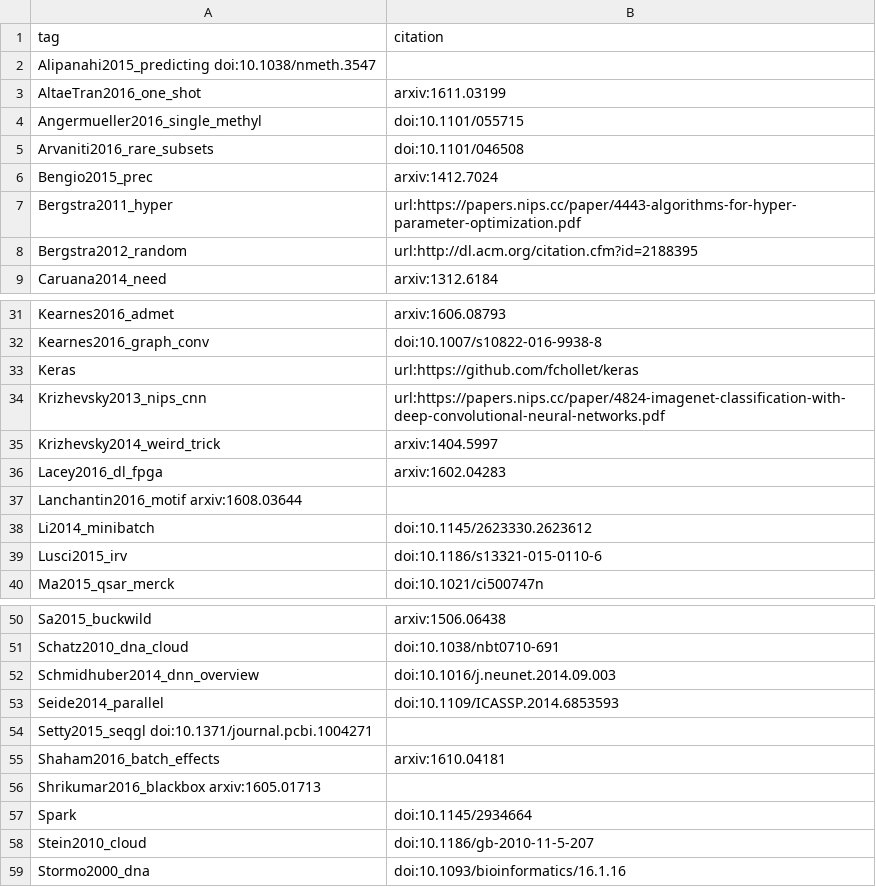
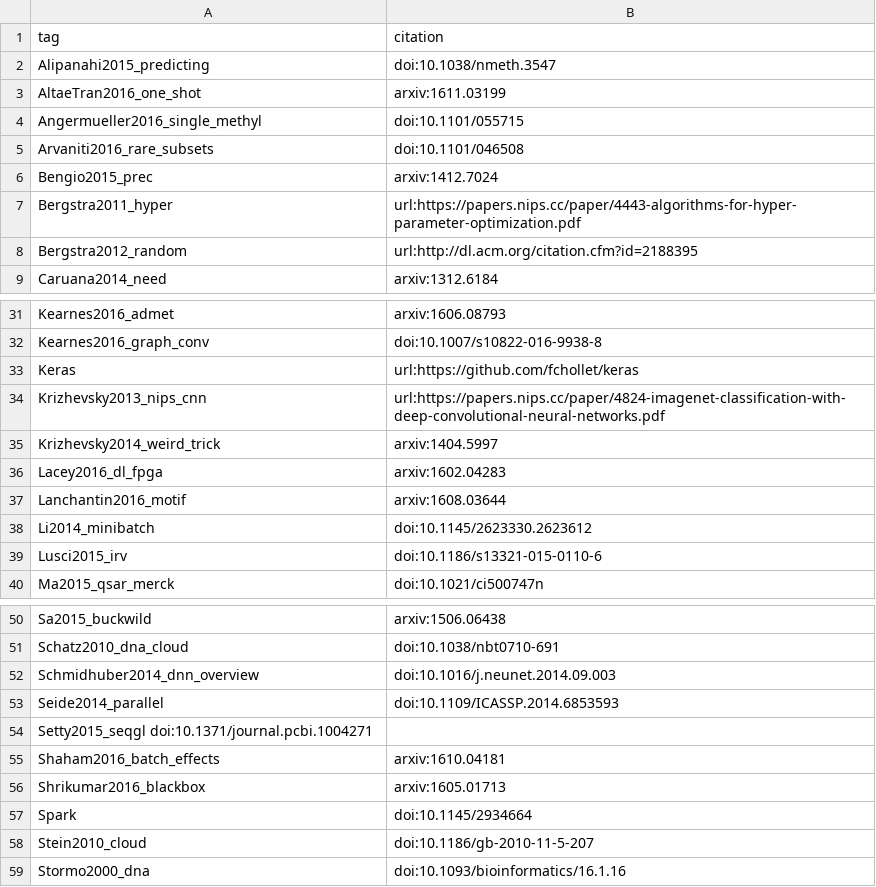
Before and after one commit to greenelab/deep-review, a TSV file: references/tags.tsv, drawn as a sheet; only a part is shown, gaps mark what is left out; removed rows and columns are numbered as before the commit, all else as after; the diff names each change by its address in the sheet, - before the commit and + after, or states it on an @@ line.

Commit message:
fix tag spaces

```diff
--- a/references/tags.tsv
+++ b/references/tags.tsv
-row 2: Alipanahi2015_predicting doi:10.1038/nmeth.3547
+row 2: Alipanahi2015_predicting | doi:10.1038/nmeth.3547
-row 37: Lanchantin2016_motif arxiv:1608.03644
+row 37: Lanchantin2016_motif | arxiv:1608.03644
-row 56: Shrikumar2016_blackbox arxiv:1605.01713
+row 56: Shrikumar2016_blackbox | arxiv:1605.01713
```
